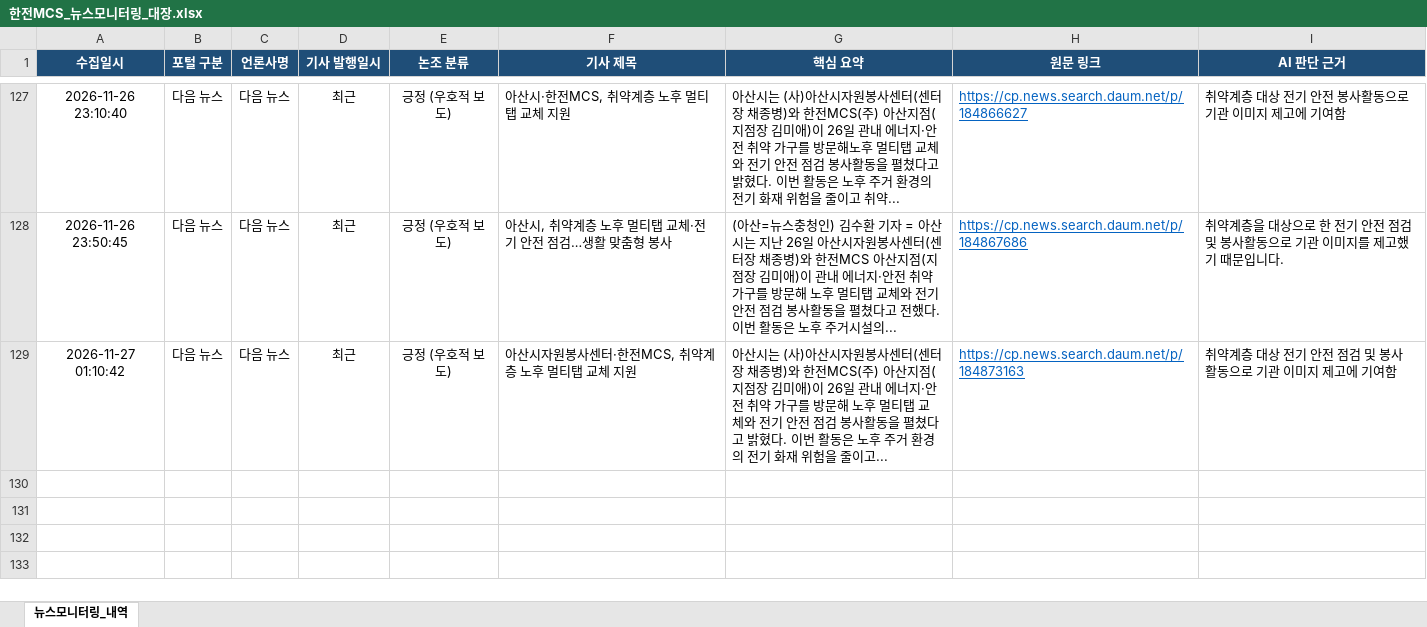
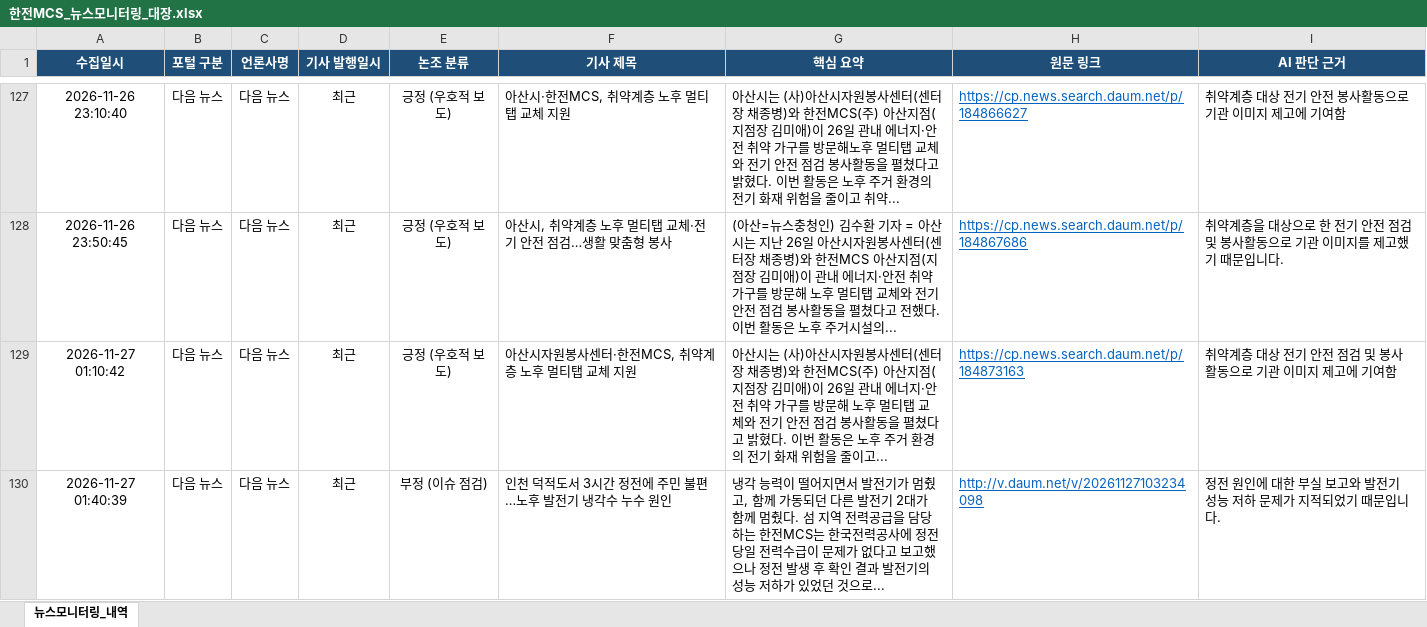
Before and after one commit to kepcomcs-jeon/kepco-mcs-news, an Excel workbook: 한전MCS_뉴스모니터링_대장.xlsx, sheet 뉴스모니터링_내역, drawn as a sheet; only a part is shown, gaps mark what is left out; values as stored, in another font and other column widths than the file's, no borders; the diff names each change by its address in the sheet, - before the commit and + after, or states it on an @@ line.

```diff
--- a/한전MCS_뉴스모니터링_대장.xlsx (sheet 뉴스모니터링_내역)
+++ b/한전MCS_뉴스모니터링_대장.xlsx (sheet 뉴스모니터링_내역)
+row 130: 2026-11-27 01:40:39 | 다음 뉴스 | 다음 뉴스 | 최근 | 부정 (이슈 점검) | 인천 덕적도서 3시간 정전에 주민 불편…노후 발전기 냉각수 누수 원인 | 냉각 능력이 떨어지면서 발전기가 멈췄고, 함께 가동되던 다른 발전기 2대가 함께 멈췄다. 섬 지역 전력공급을 담당하는 한전MCS는 한국전력공사에 정전 당일 전력수급이 문제가 없다고 보고했으나 정전 발생 후 확인 결과 발전기의 성능 저하가 있었던 것으로... | http://v.daum.net/v/20261127103234098 | 정전 원인에 대한 부실 보고와 발전기 성능 저하 문제가 지적되었기 때문입니다.
```
Also changed, not shown: 1 other file.
